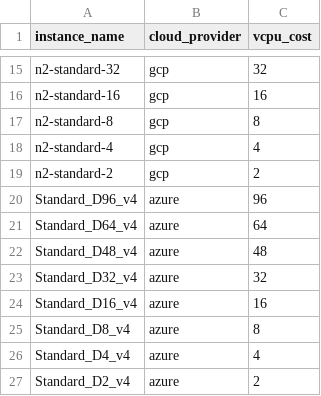
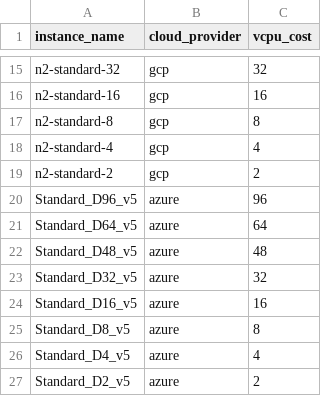
Before and after one commit to kyleshu/skyplane, a CSV file: skyplane/data/vcpu_info.csv, drawn as a sheet; only a part is shown, gaps mark what is left out.

```diff
--- a/skyplane/data/vcpu_info.csv
+++ b/skyplane/data/vcpu_info.csv
@@ -19,9 +19,9 @@ n2-standard-4,gcp,4
 n2-standard-2,gcp,2
-Standard_D96_v4,azure,96
-Standard_D64_v4,azure,64
-Standard_D48_v4,azure,48
-Standard_D32_v4,azure,32
-Standard_D16_v4,azure,16
-Standard_D8_v4,azure,8
-Standard_D4_v4,azure,4
-Standard_D2_v4,azure,2
+Standard_D96_v5,azure,96
+Standard_D64_v5,azure,64
+Standard_D48_v5,azure,48
+Standard_D32_v5,azure,32
+Standard_D16_v5,azure,16
+Standard_D8_v5,azure,8
+Standard_D4_v5,azure,4
+Standard_D2_v5,azure,2
```
Also changed, not shown: 4 other files.
